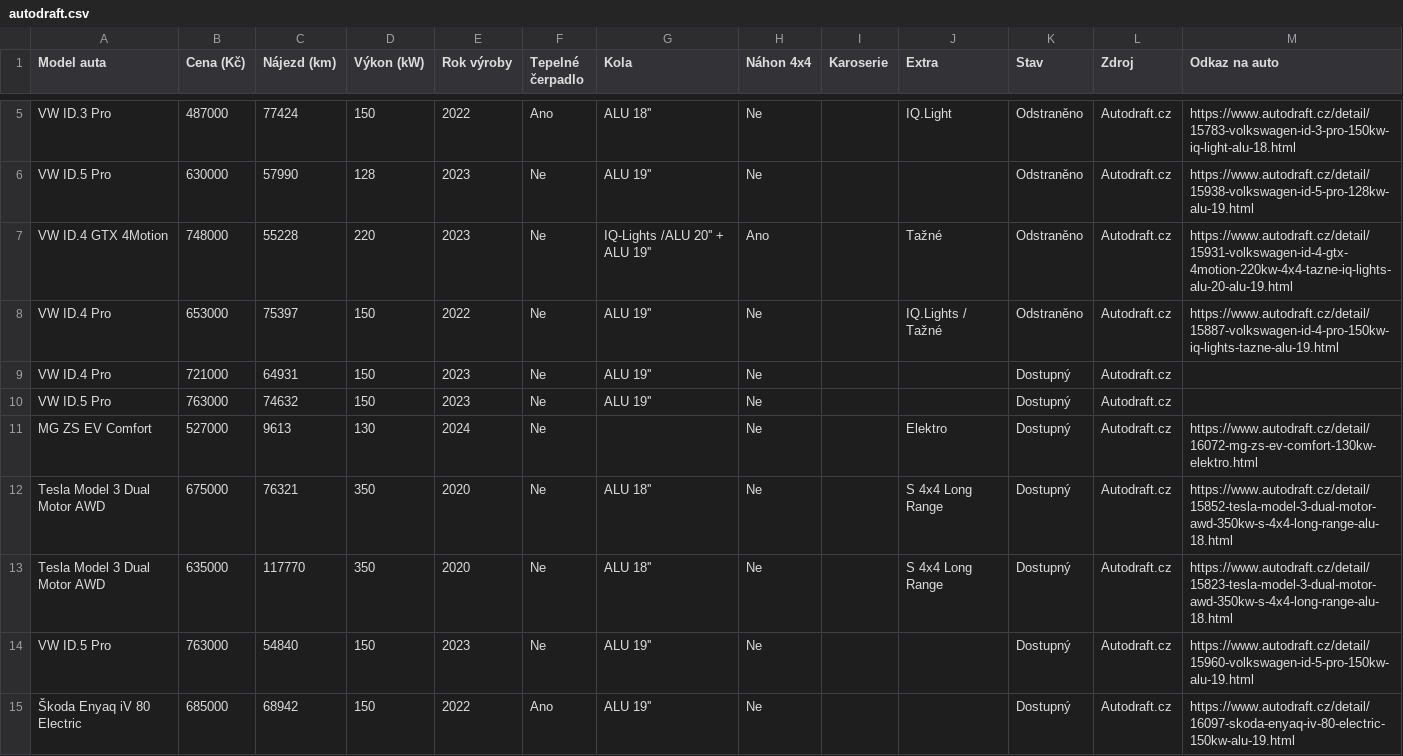
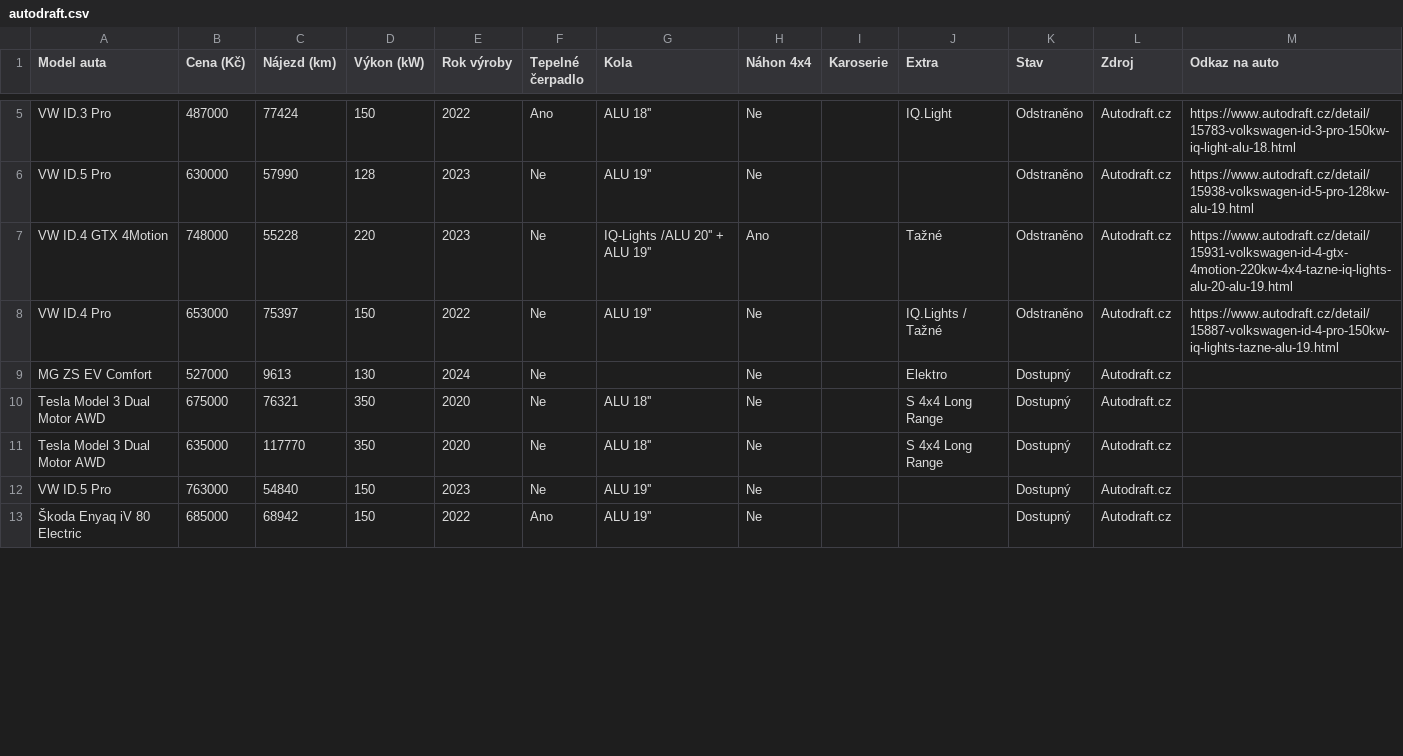
Before and after one commit to meridius/car-compare, a CSV file: electric/data/scrapes/autodraft.csv, drawn as a sheet; only a part is shown, gaps mark what is left out; the diff covers the shown part only.

```diff
--- a/electric/data/scrapes/autodraft.csv
+++ b/electric/data/scrapes/autodraft.csv
@@ -8,8 +8,6 @@ VW ID.4 GTX 4Motion,748000,55228,220,2023,Ne,IQ-Lights /ALU 20'' + ALU 19'',Ano,
 VW ID.4 Pro,653000,75397,150,2022,Ne,ALU 19'',Ne,,IQ.Lights / Tažné,Odstraněno,Autodraft.cz,https://www.autodraft.cz/detail/15887-volkswagen-id-4-pro-150kw-iq-lights-tazne-alu-19.html
-VW ID.4 Pro,721000,64931,150,2023,Ne,ALU 19'',Ne,,,Dostupný,Autodraft.cz,
-VW ID.5 Pro,763000,74632,150,2023,Ne,ALU 19'',Ne,,,Dostupný,Autodraft.cz,
-MG ZS EV Comfort,527000,9613,130,2024,Ne,,Ne,,Elektro,Dostupný,Autodraft.cz,https://www.autodraft.cz/detail/16072-mg-zs-ev-comfort-130kw-elektro.html
-Tesla Model 3 Dual Motor AWD,675000,76321,350,2020,Ne,ALU 18'',Ne,,S 4x4 Long Range,Dostupný,Autodraft.cz,https://www.autodraft.cz/detail/15852-tesla-model-3-dual-motor-awd-350kw-s-4x4-long-range-alu-18.html
-Tesla Model 3 Dual Motor AWD,635000,117770,350,2020,Ne,ALU 18'',Ne,,S 4x4 Long Range,Dostupný,Autodraft.cz,https://www.autodraft.cz/detail/15823-tesla-model-3-dual-motor-awd-350kw-s-4x4-long-range-alu-18.html
-VW ID.5 Pro,763000,54840,150,2023,Ne,ALU 19'',Ne,,,Dostupný,Autodraft.cz,https://www.autodraft.cz/detail/15960-volkswagen-id-5-pro-150kw-alu-19.html
-Škoda Enyaq iV 80 Electric,685000,68942,150,2022,Ano,ALU 19'',Ne,,,Dostupný,Autodraft.cz,https://www.autodraft.cz/detail/16097-skoda-enyaq-iv-80-electric-150kw-alu-19.html
+MG ZS EV Comfort,527000,9613,130,2024,Ne,,Ne,,Elektro,Dostupný,Autodraft.cz,
+Tesla Model 3 Dual Motor AWD,675000,76321,350,2020,Ne,ALU 18'',Ne,,S 4x4 Long Range,Dostupný,Autodraft.cz,
+Tesla Model 3 Dual Motor AWD,635000,117770,350,2020,Ne,ALU 18'',Ne,,S 4x4 Long Range,Dostupný,Autodraft.cz,
+VW ID.5 Pro,763000,54840,150,2023,Ne,ALU 19'',Ne,,,Dostupný,Autodraft.cz,
+Škoda Enyaq iV 80 Electric,685000,68942,150,2022,Ano,ALU 19'',Ne,,,Dostupný,Autodraft.cz,
```
Also changed, not shown: 2 added rows and 24 edited cells elsewhere in this file, electric/data/scrapes/energycars.csv, electric/data/scrapes/sauto.csv, 4 other files.
